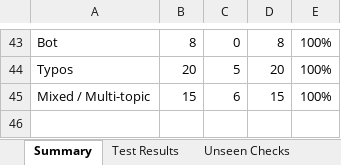
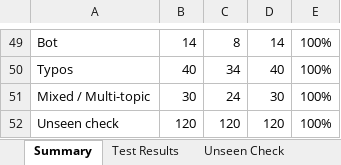
Before and after one commit to tarty1git/tarty1gitcth2, an Excel workbook: chatbot_test_results.xlsx, sheet Summary, drawn as a sheet; only a part is shown, gaps mark what is left out; values as stored, in another font and other column widths than the file's, no borders; addresses are those after the commit; the diff covers the shown part only; the diff names each change by its address in the sheet, - before the commit and + after, or states it on an @@ line.

```diff
--- a/chatbot_test_results.xlsx (sheet Summary)
+++ b/chatbot_test_results.xlsx (sheet Summary)
-sheet tab: Unseen Checks
+sheet tab: Unseen Check
-B49: 8
+B49: 14
-C49: 0
+C49: 8
-D49: 8
+D49: 14
-B50: 20
+B50: 40
-C50: 5
+C50: 34
-D50: 20
+D50: 40
-B51: 15
+B51: 30
-C51: 6
+C51: 24
-D51: 15
+D51: 30
+row 52: Unseen check | 120 | 120 | 120 | 100%
```
Also changed, not shown: 13 added rows, 7 removed rows, 84 edited cells and cell formats elsewhere in this sheet, sheet Test Results, sheet Unseen Check, sheet Knowledge Base, sheet Changes Made, formulas that keep their value.
